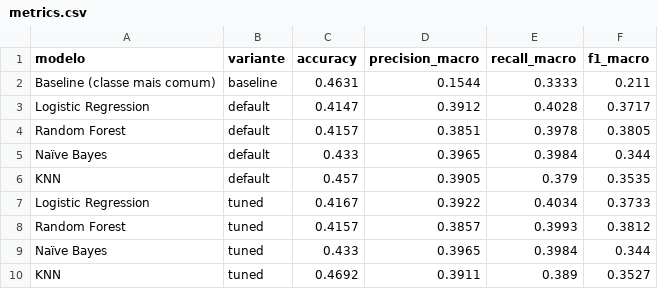
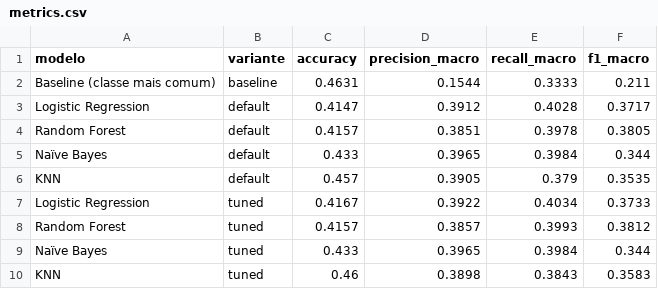
Before and after one commit to RuanVasco/8-puzzle-solver, a CSV file: ml/reports/metrics.csv, drawn as a sheet.

Commit message:
feat: Update model tuning and reporting to use F1-macro scoring

```diff
--- a/ml/reports/metrics.csv
+++ b/ml/reports/metrics.csv
@@ -9,2 +9,2 @@ Random Forest,tuned,0.4157,0.3857,0.3993,0.3812
 Naïve Bayes,tuned,0.433,0.3965,0.3984,0.344
-KNN,tuned,0.4692,0.3911,0.389,0.3527
+KNN,tuned,0.46,0.3898,0.3843,0.3583
```
Also changed, not shown: 8 other files.
